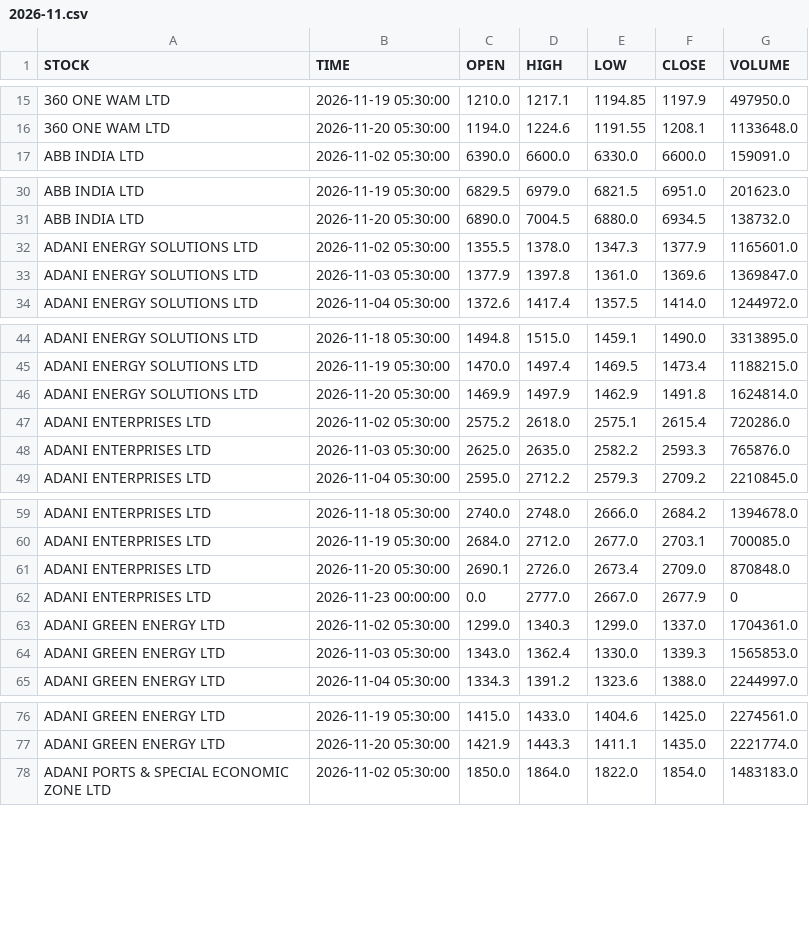
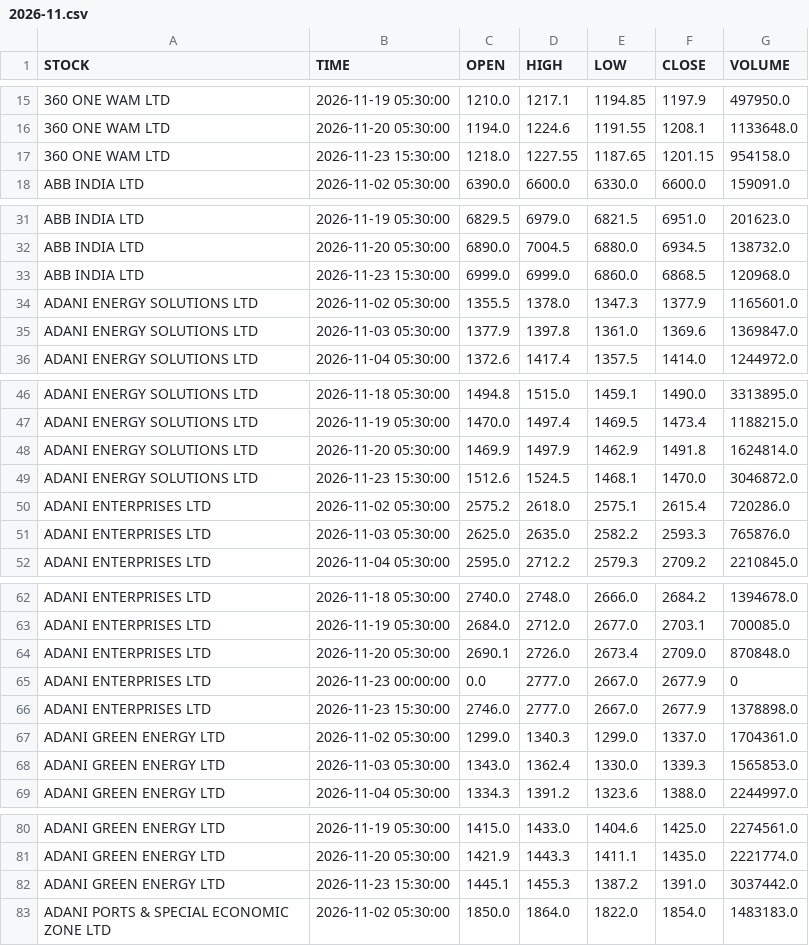
Before and after one commit to shyammishra001/suggestion, a CSV file: data/history/daily/2026-11.csv, drawn as a sheet; only a part is shown, gaps mark what is left out; the diff covers the shown part only.

Commit message:
Master update history/daily/2026-11.csv 2026-11-23 17:57:41 - Mahine me 1 baar

```diff
--- a/data/history/daily/2026-11.csv
+++ b/data/history/daily/2026-11.csv
@@ -16,2 +16,3 @@ STOCK,TIME,OPEN,HIGH,LOW,CLOSE,VOLUME
 360 ONE WAM LTD,2026-11-20 05:30:00,1194.0,1224.6,1191.55,1208.1,1133648.0
+360 ONE WAM LTD,2026-11-23 15:30:00,1218.0,1227.55,1187.65,1201.15,954158.0
 ABB INDIA LTD,2026-11-02 05:30:00,6390.0,6600.0,6330.0,6600.0,159091.0
@@ -31,2 +32,3 @@ ABB INDIA LTD,2026-11-19 05:30:00,6829.5,6979.0,6821.5,6951.0,201623.0
 ABB INDIA LTD,2026-11-20 05:30:00,6890.0,7004.5,6880.0,6934.5,138732.0
+ABB INDIA LTD,2026-11-23 15:30:00,6999.0,6999.0,6860.0,6868.5,120968.0
 ADANI ENERGY SOLUTIONS LTD,2026-11-02 05:30:00,1355.5,1378.0,1347.3,1377.9,1165601.0
@@ -46,2 +48,3 @@ ADANI ENERGY SOLUTIONS LTD,2026-11-19 05:30:00,1470.0,1497.4,1469.5,1473.4,11882
 ADANI ENERGY SOLUTIONS LTD,2026-11-20 05:30:00,1469.9,1497.9,1462.9,1491.8,1624814.0
+ADANI ENERGY SOLUTIONS LTD,2026-11-23 15:30:00,1512.6,1524.5,1468.1,1470.0,3046872.0
 ADANI ENTERPRISES LTD,2026-11-02 05:30:00,2575.2,2618.0,2575.1,2615.4,720286.0
@@ -62,2 +65,3 @@ ADANI ENTERPRISES LTD,2026-11-20 05:30:00,2690.1,2726.0,2673.4,2709.0,870848.0
 ADANI ENTERPRISES LTD,2026-11-23 00:00:00,0.0,2777.0,2667.0,2677.9,0
+ADANI ENTERPRISES LTD,2026-11-23 15:30:00,2746.0,2777.0,2667.0,2677.9,1378898.0
 ADANI GREEN ENERGY LTD,2026-11-02 05:30:00,1299.0,1340.3,1299.0,1337.0,1704361.0
@@ -77,2 +81,3 @@ ADANI GREEN ENERGY LTD,2026-11-19 05:30:00,1415.0,1433.0,1404.6,1425.0,2274561.0
 ADANI GREEN ENERGY LTD,2026-11-20 05:30:00,1421.9,1443.3,1411.1,1435.0,2221774.0
+ADANI GREEN ENERGY LTD,2026-11-23 15:30:00,1445.1,1455.3,1387.2,1391.0,3037442.0
 ADANI PORTS & SPECIAL ECONOMIC ZONE LTD,2026-11-02 05:30:00,1850.0,1864.0,1822.0,1854.0,1483183.0
```
Also changed, not shown: 14 added rows elsewhere in this file.
